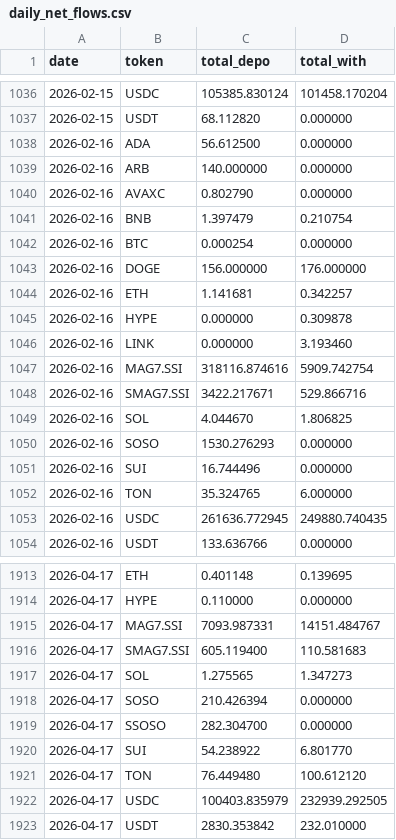
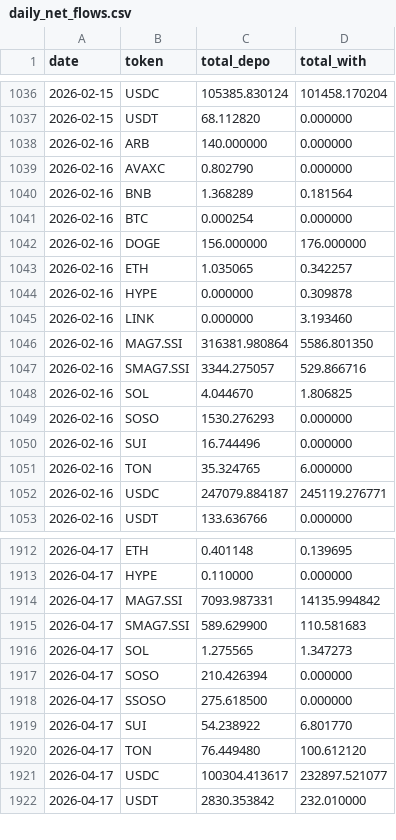
Before and after one commit to Eliasdegemu61/Fund-flow-sodex, a CSV file: daily_net_flows.csv, drawn as a sheet; only a part is shown, gaps mark what is left out; the diff covers the shown part only.

Commit message:
Update Sodex data: Mon May  4 20:30:42 UTC 2026

```diff
--- a/daily_net_flows.csv
+++ b/daily_net_flows.csv
@@ -1037,13 +1037,12 @@ date,token,total_depo,total_with
 2026-02-15,USDT,68.112820,0.000000
-2026-02-16,ADA,56.612500,0.000000
 2026-02-16,ARB,140.000000,0.000000
 2026-02-16,AVAXC,0.802790,0.000000
-2026-02-16,BNB,1.397479,0.210754
+2026-02-16,BNB,1.368289,0.181564
 2026-02-16,BTC,0.000254,0.000000
 2026-02-16,DOGE,156.000000,176.000000
-2026-02-16,ETH,1.141681,0.342257
+2026-02-16,ETH,1.035065,0.342257
 2026-02-16,HYPE,0.000000,0.309878
 2026-02-16,LINK,0.000000,3.193460
-2026-02-16,MAG7.SSI,318116.874616,5909.742754
-2026-02-16,SMAG7.SSI,3422.217671,529.866716
+2026-02-16,MAG7.SSI,316381.980864,5586.801350
+2026-02-16,SMAG7.SSI,3344.275057,529.866716
 2026-02-16,SOL,4.044670,1.806825
@@ -1052,3 +1051,3 @@ date,token,total_depo,total_with
 2026-02-16,TON,35.324765,6.000000
-2026-02-16,USDC,261636.772945,249880.740435
+2026-02-16,USDC,247079.884187,245119.276771
 2026-02-16,USDT,133.636766,0.000000
@@ -1914,10 +1913,10 @@ date,token,total_depo,total_with
 2026-04-17,HYPE,0.110000,0.000000
-2026-04-17,MAG7.SSI,7093.987331,14151.484767
-2026-04-17,SMAG7.SSI,605.119400,110.581683
+2026-04-17,MAG7.SSI,7093.987331,14135.994842
+2026-04-17,SMAG7.SSI,589.629900,110.581683
 2026-04-17,SOL,1.275565,1.347273
 2026-04-17,SOSO,210.426394,0.000000
-2026-04-17,SSOSO,282.304700,0.000000
+2026-04-17,SSOSO,275.618500,0.000000
 2026-04-17,SUI,54.238922,6.801770
 2026-04-17,TON,76.449480,100.612120
-2026-04-17,USDC,100403.835979,232939.292505
+2026-04-17,USDC,100304.413617,232897.521077
 2026-04-17,USDT,2830.353842,232.010000
```
Also changed, not shown: 127 edited cells elsewhere in this file, overall_sodex_totals.csv.
